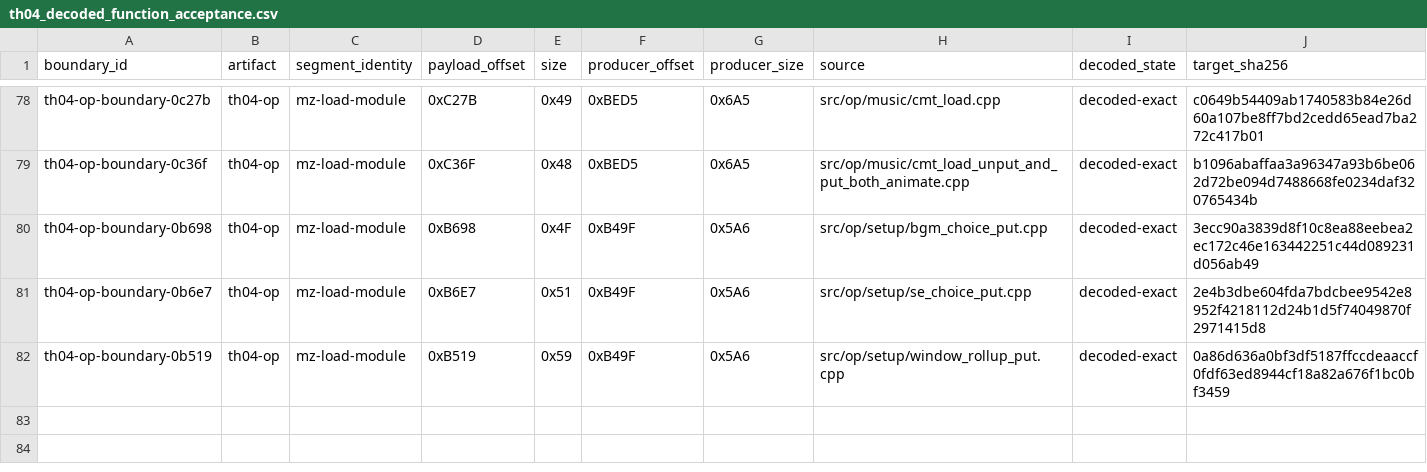
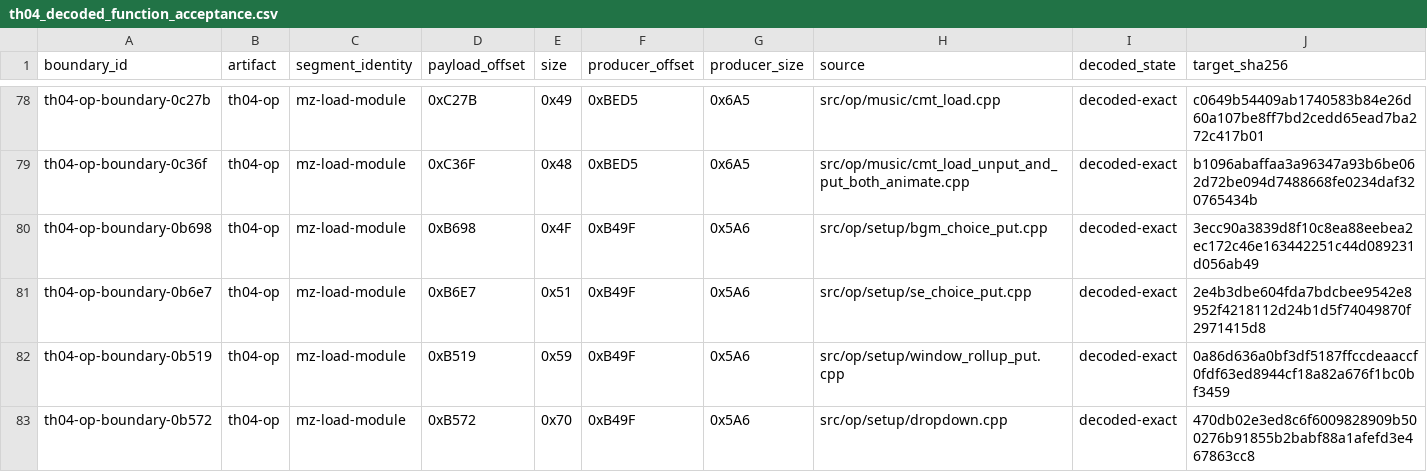
Before and after one commit to N0zoM1z0/th04, a CSV file: config/th04_decoded_function_acceptance.csv, drawn as a sheet; only a part is shown, gaps mark what is left out; rows hold the shown columns only; the diff names each change by its address in the sheet, - before the commit and + after, or states it on an @@ line.

```diff
--- a/config/th04_decoded_function_acceptance.csv
+++ b/config/th04_decoded_function_acceptance.csv
+row 83: th04-op-boundary-0b572 | th04-op | mz-load-module | 0xB572 | 0x70 | 0xB49F | 0x5A6 | src/op/setup/dropdown.cpp | decoded-exact | 470db02e3ed8c6f6009828909b500276b91855b2babf88a1afefd3e467863cc8
```
Also changed, not shown: config/th04_function_boundaries.csv, config/units.csv, 9 other files.
